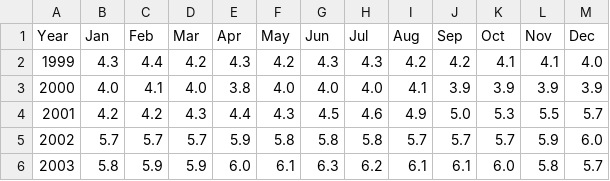
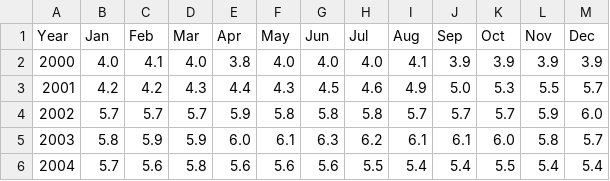
Before and after one commit to alexandersimon1/Data608, a CSV file: Story2/unemployment_2000_2025.csv (was Story2/unemployment_1999_2025.csv), drawn as a sheet; only a part is shown; the shorter side is filled out with more unchanged rows; the diff names each change by its address in the sheet, - before the commit and + after, or states it on an @@ line.

```diff
--- a/Story2/unemployment_1999_2025.csv
+++ b/Story2/unemployment_2000_2025.csv
-row 2: 1999 | 4.3 | 4.4 | 4.2 | 4.3 | 4.2 | 4.3 | 4.3 | 4.2 | 4.2 | 4.1 | 4.1 | 4.0
```
Also changed, not shown: Story2/FEDFUNDS_2000_2025.csv, Story2/cpi_u_2000_2025.csv, 1 other file.
